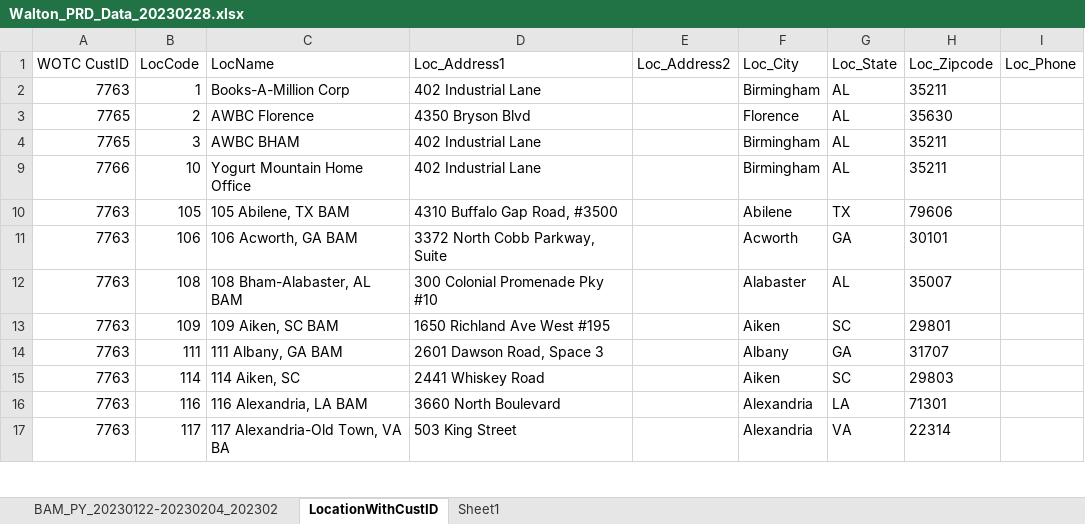
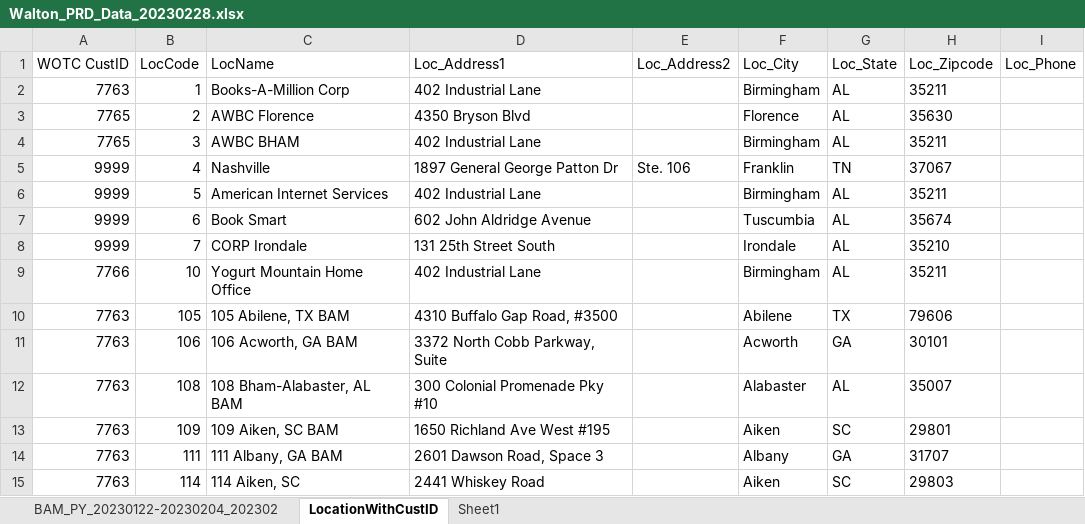
Before and after one commit to mangumw/Source, an Excel workbook: Integrations/3_Walton_Management/Walton_PRD_Data_20230228.xlsx, sheet LocationWithCustID, drawn as a sheet; only a part is shown; the shorter side is filled out with more unchanged rows; values as stored, in another font and other column widths than the file's, no borders; table styles not drawn; the diff names each change by its address in the sheet, - before the commit and + after, or states it on an @@ line.

```diff
--- a/Integrations/3_Walton_Management/Walton_PRD_Data_20230228.xlsx (sheet LocationWithCustID)
+++ b/Integrations/3_Walton_Management/Walton_PRD_Data_20230228.xlsx (sheet LocationWithCustID)
+row 5: 9999 | 4 | Nashville | 1897 General George Patton Dr | Ste. 106 | Franklin | TN | 37067
+row 6: 9999 | 5 | American Internet Services | 402 Industrial Lane |  | Birmingham | AL | 35211
+row 7: 9999 | 6 | Book Smart | 602 John Aldridge Avenue |  | Tuscumbia | AL | 35674
+row 8: 9999 | 7 | CORP Irondale | 131 25th Street South |  | Irondale | AL | 35210
```
Also changed, not shown: Integrations/1_Thomas_And_Co/Final/T&C_20230222_FinalReview.xlsx, Integrations/7_Concur/PostReview/ForCompare/BAM_Concur_Interface_20230228.xlsx, 2 other files.
